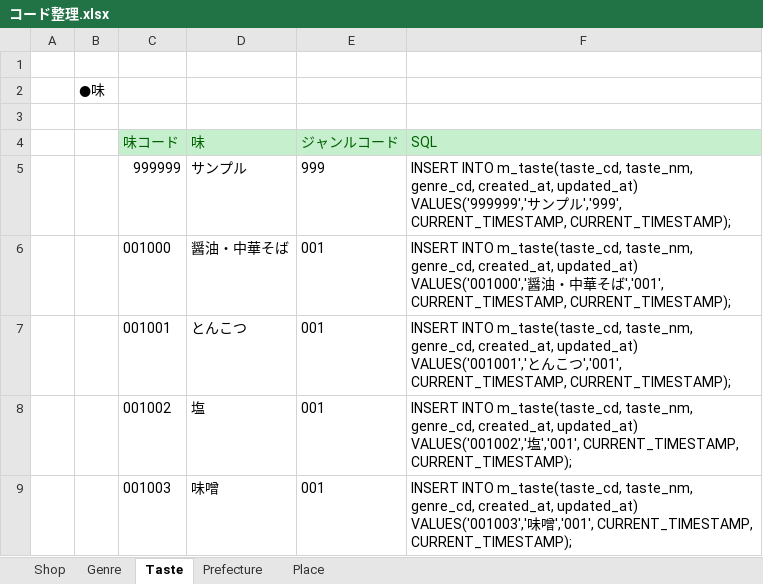
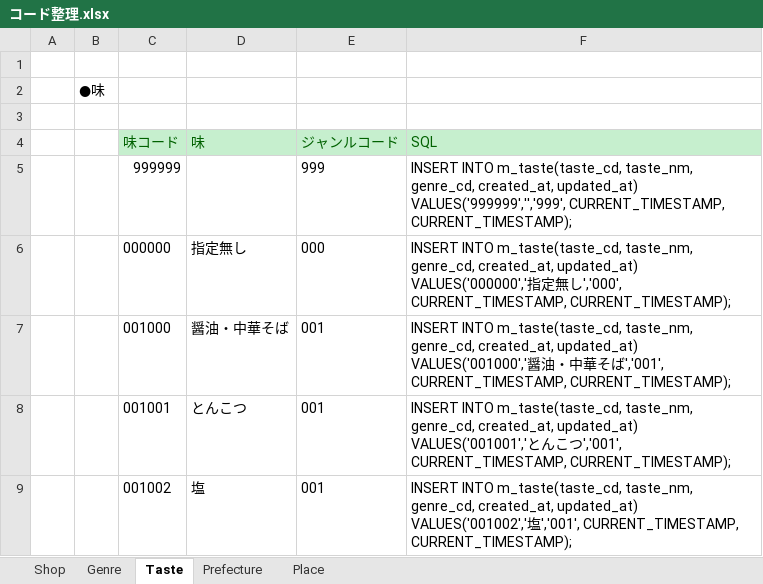
Before and after one commit to t-kazari/2020_application_repoitory, an Excel workbook: ドキュメント類/コード整理.xlsx, sheet Taste, drawn as a sheet; only a part is shown; the shorter side is filled out with more unchanged rows; values as stored, in another font and other column widths than the file's, no borders; the diff names each change by its address in the sheet, - before the commit and + after, or states it on an @@ line.

```diff
--- a/ドキュメント類/コード整理.xlsx (sheet Taste)
+++ b/ドキュメント類/コード整理.xlsx (sheet Taste)
-D5 (味): サンプル
+D5 (味): (empty)
-F5 (SQL): …created_at, updated_at) VALUES('999999','サンプル','999', CURRENT_TIMESTAMP, CURRENT_TIMESTAMP);
+F5 (SQL): …created_at, updated_at) VALUES('999999','','999', CURRENT_TIMESTAMP, CURRENT_TIMESTAMP);
+row 6:  |  | 000000 | 指定無し | 000 | INSERT INTO m_taste(taste_cd, taste_nm, genre_cd, created_at, updated_at) VALUES('000000','指定無し','000', CURRENT_TIMESTAMP, CURRENT_TIMESTAMP);
```
Also changed, not shown: sheet Place, sheet Shop, formulas that keep their value, ドキュメント類/WBS.xlsx, 53 other files.
